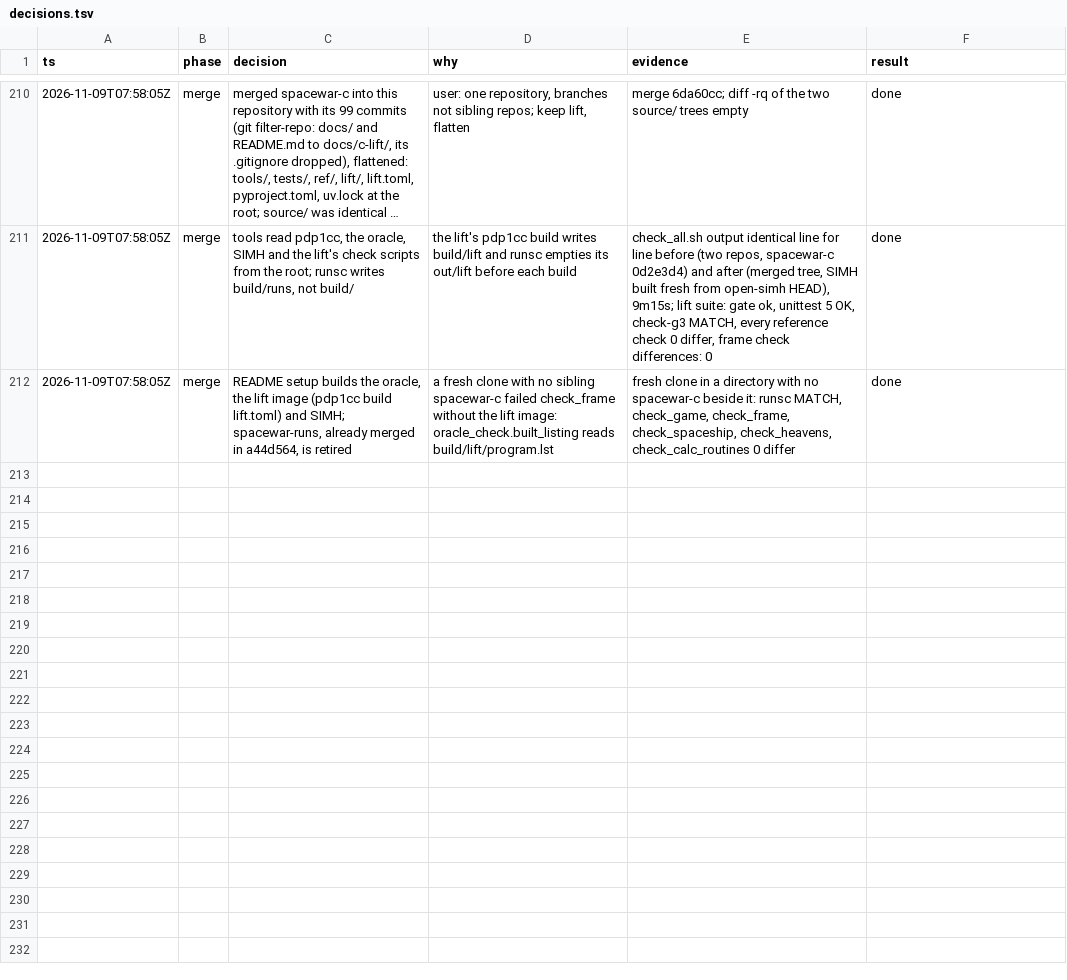
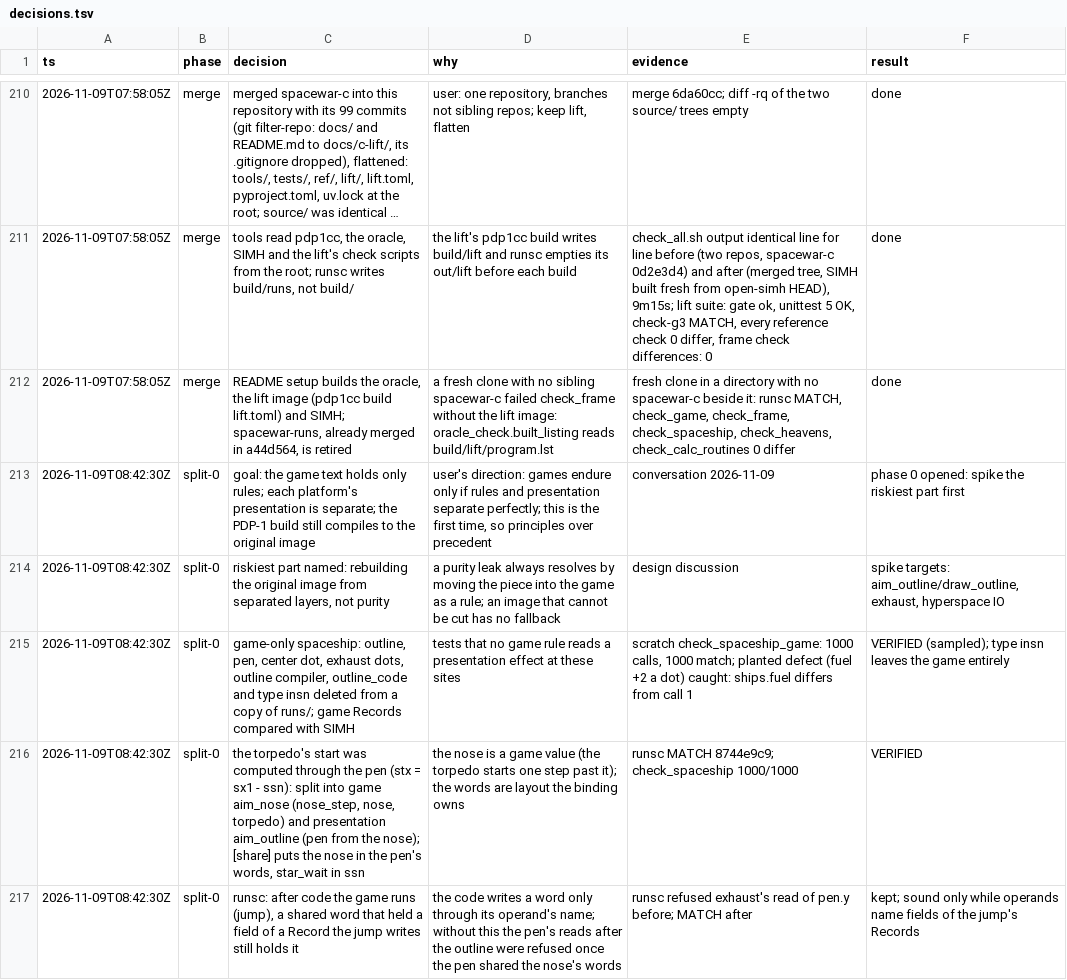
Before and after one commit to wScottSh/runs-spacewar, a TSV file: docs/decisions.tsv, drawn as a sheet; only a part is shown, gaps mark what is left out; long unchanged cells end in …; the diff covers the shown part only.

```diff
--- a/docs/decisions.tsv
+++ b/docs/decisions.tsv
@@ -212 +212,6 @@ ts	phase	decision	why	evidence	result
 2026-11-09T07:58:05Z	merge	README setup builds the oracle, the lift image (pdp1cc build lift.toml) and SIMH; spacewar-runs, already merged in a44d564, is retired	a fresh clone with no sibling spacewar-c failed check_frame without the lift image: oracle_check.built_listing reads build/lift/program.lst	fresh clone in a directory with no spacewar-c beside it: runsc MATCH, check_game, check_frame, check_spaceship, check_heavens, check_calc_routines 0 differ	done
+2026-11-09T08:42:30Z	split-0	goal: the game text holds only rules; each platform's presentation is separate; the PDP-1 build still compiles to the original image	user's direction: games endure only if rules and presentation separate perfectly; this is the first time, so principles over precedent	conversation 2026-11-09	phase 0 opened: spike the riskiest part first
+2026-11-09T08:42:30Z	split-0	riskiest part named: rebuilding the original image from separated layers, not purity	a purity leak always resolves by moving the piece into the game as a rule; an image that cannot be cut has no fallback	design discussion	spike targets: aim_outline/draw_outline, exhaust, hyperspace IO
+2026-11-09T08:42:30Z	split-0	game-only spaceship: outline, pen, center dot, exhaust dots, outline compiler, outline_code and type insn deleted from a copy of runs/; game Records compared with SIMH	tests that no game rule reads a presentation effect at these sites	scratch check_spaceship_game: 1000 calls, 1000 match; planted defect (fuel +2 a dot) caught: ships.fuel differs from call 1	VERIFIED (sampled); type insn leaves the game entirely
+2026-11-09T08:42:30Z	split-0	the torpedo's start was computed through the pen (stx = sx1 - ssn): split into game aim_nose (nose_step, nose, torpedo) and presentation aim_outline (pen from the nose); [share] puts the nose in the pen's words, star_wait in ssn	the nose is a game value (the torpedo starts one step past it); the words are layout the binding owns	runsc MATCH 8744e9c9; check_spaceship 1000/1000	VERIFIED
+2026-11-09T08:42:30Z	split-0	runsc: after code the game runs (jump), a shared word that held a field of a Record the jump writes still holds it	the code writes a word only through its operand's name; without this the pen's reads after the outline were refused once the pen shared the nose's words	runsc refused exhaust's read of pen.y before; MATCH after	kept; sound only while operands name fields of the jump's Records
```
Also changed, not shown: 5 added rows elsewhere in this file, 9 other files.
